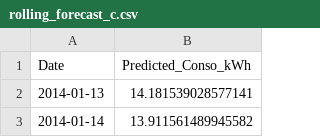
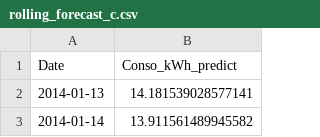
Before and after one commit to thiagonarcizo/Forecast-of-Electricity-Consumption, a CSV file: notebooks_thiago/rolling_forecast_c.csv, drawn as a sheet; only a part is shown.

Commit message:
LightGBM Rolling Forecast Pred

```diff
--- a/notebooks_thiago/rolling_forecast_c.csv
+++ b/notebooks_thiago/rolling_forecast_c.csv
@@ -1,2 +1,2 @@
-Date,Predicted_Conso_kWh
+Date,Conso_kWh_predict
 2014-01-13,14.181539028577141
```
Also changed, not shown: notebooks_thiago/rolling_forecast_f.csv, notebooks_thiago/rolling_forecast_p.csv.
